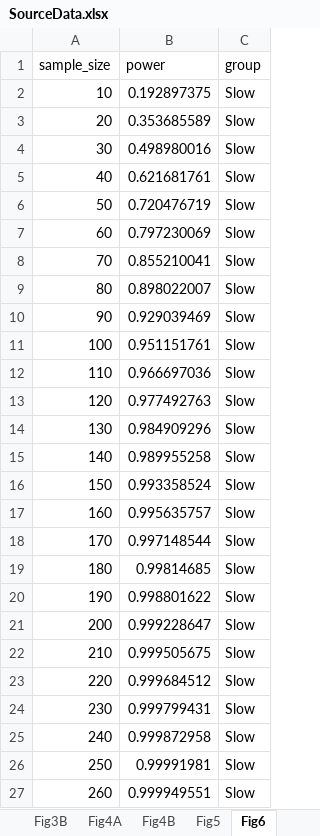
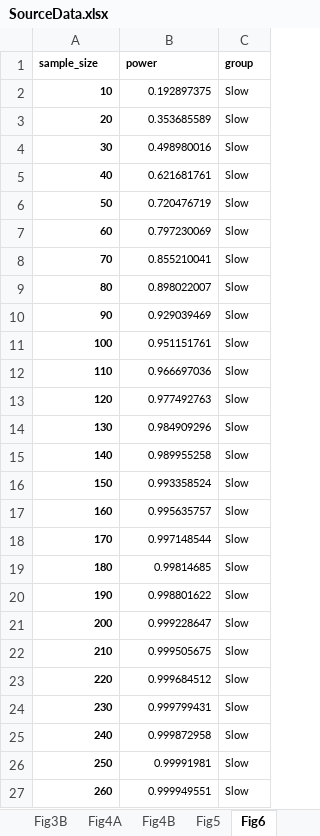
Before and after one commit to AstraZeneca/ppm-ad-neuroscience, an Excel workbook: manuscriptdata/SourceData.xlsx, sheet Fig6, drawn as a sheet; only a part is shown; values as stored, in another font and other column widths than the file's, no borders; the diff covers the shown part only; the diff names each change by its address in the sheet, - before the commit and + after, or states it on an @@ line.

Commit message:
manuscript: updated data

```diff
--- a/manuscriptdata/SourceData.xlsx (sheet Fig6)
+++ b/manuscriptdata/SourceData.xlsx (sheet Fig6)
@@ A1:C27 text size: smaller @@
-A1:C1 bold: off
+A1:C1 bold: on
-A2:A27 bold: off
+A2:A27 bold: on
```
Also changed, not shown: cell formats elsewhere in this sheet, sheet Fig3A, sheet FigS1A, sheet Fig4A, sheet Fig3B, sheet Fig4B, sheet FigS1B, 2 more sheets.
